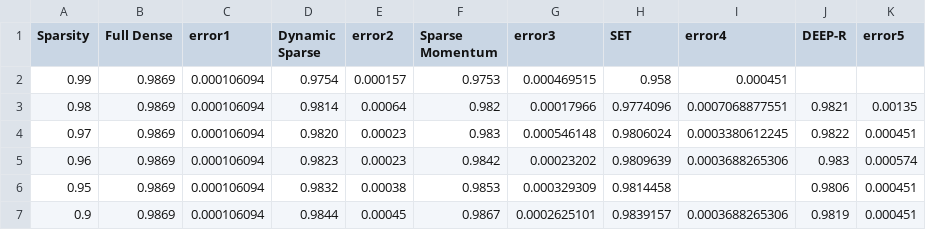
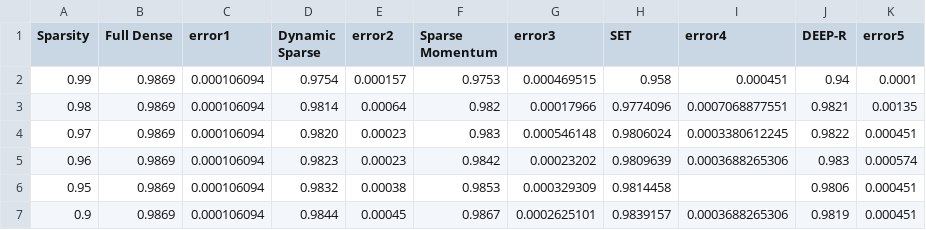
Before and after one commit to TimDettmers/sparse_learning, a CSV file: results/MNIST_sparse_summary.csv, drawn as a sheet.

```diff
--- a/results/MNIST_sparse_summary.csv
+++ b/results/MNIST_sparse_summary.csv
@@ -1,3 +1,3 @@
 Sparsity,Full Dense,error1,Dynamic Sparse,error2,Sparse Momentum,error3,SET,error4,DEEP-R,error5
-0.99,0.9869,0.000106094,0.9754,0.000157,0.9753,0.000469515,0.958,0.000451
+0.99,0.9869,0.000106094,0.9754,0.000157,0.9753,0.000469515,0.958,0.000451, 0.94, 0.0001
 0.98,0.9869,0.000106094,0.9814,0.00064,0.982,0.00017966,0.9774096,0.0007068877551,0.9821,0.00135
```
Also changed, not shown: 3 other files.
